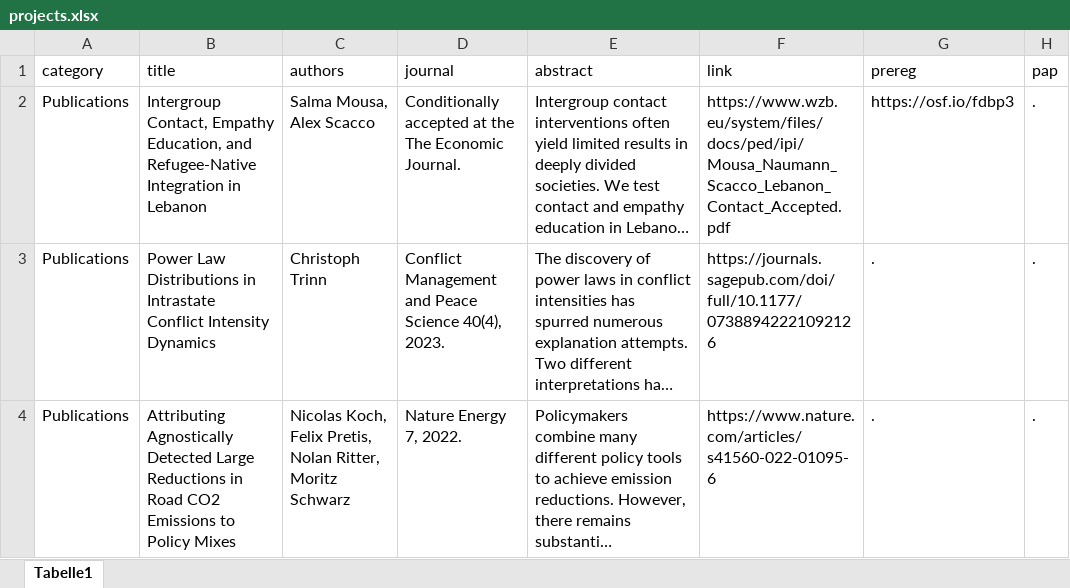
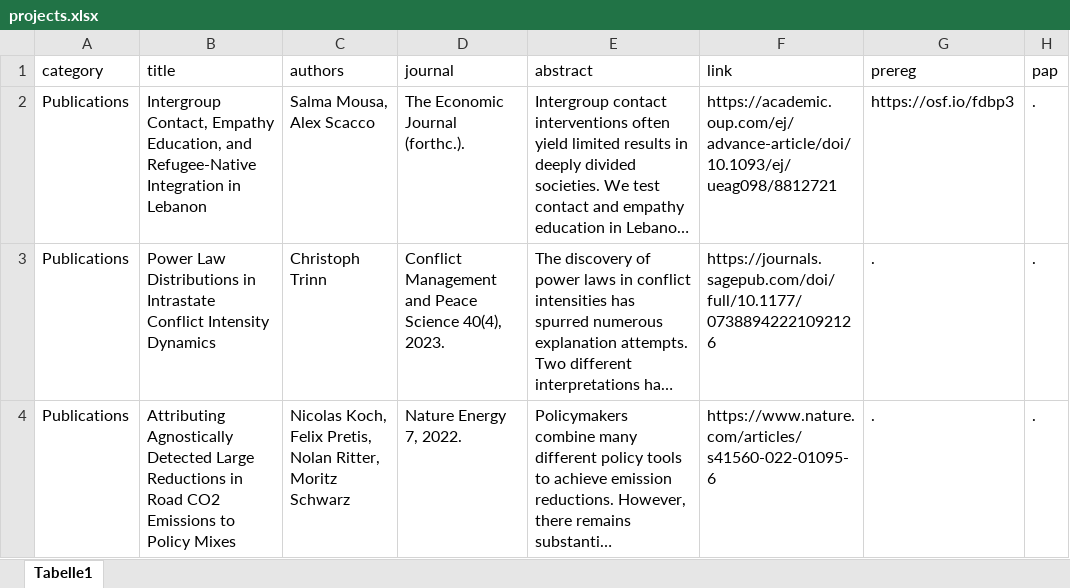
Before and after one commit to lennardnau/lennardnau.github.io, an Excel workbook: projects.xlsx, sheet Tabelle1, drawn as a sheet; only a part is shown; long unchanged cells end in …; values as stored, in another font and other column widths than the file's, no borders; the diff covers the shown part only; the diff names each change by its address in the sheet, - before the commit and + after, or states it on an @@ line.

```diff
--- a/projects.xlsx (sheet Tabelle1)
+++ b/projects.xlsx (sheet Tabelle1)
-D2 (journal): Conditionally accepted at the The Economic Journal.
+D2 (journal): The Economic Journal (forthc.).
-F2 (link): https://www.wzb.eu/system/files/docs/ped/ipi/Mousa_Naumann_Scacco_Lebanon_Contact_Accepted.pdf
+F2 (link): https://academic.oup.com/ej/advance-article/doi/10.1093/ej/ueag098/8812721
```
Also changed, not shown: 1 added row, 1 removed row and 2 edited cells elsewhere in this sheet, 6 other files.
